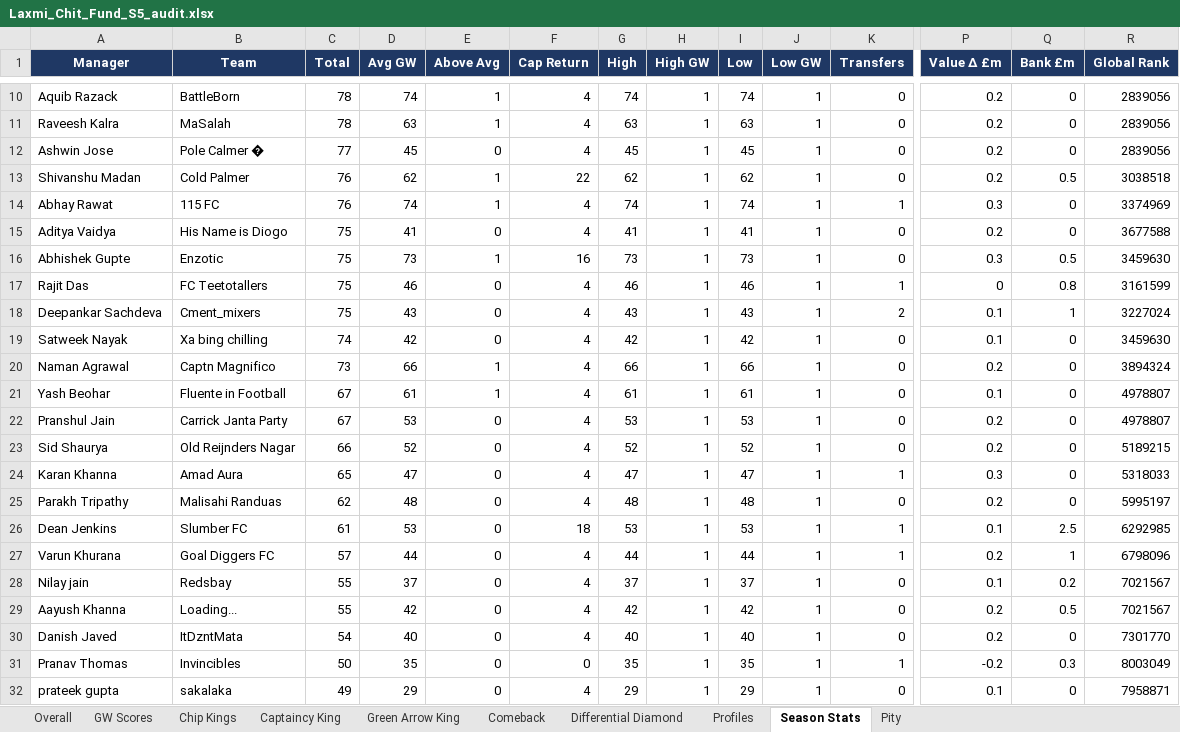
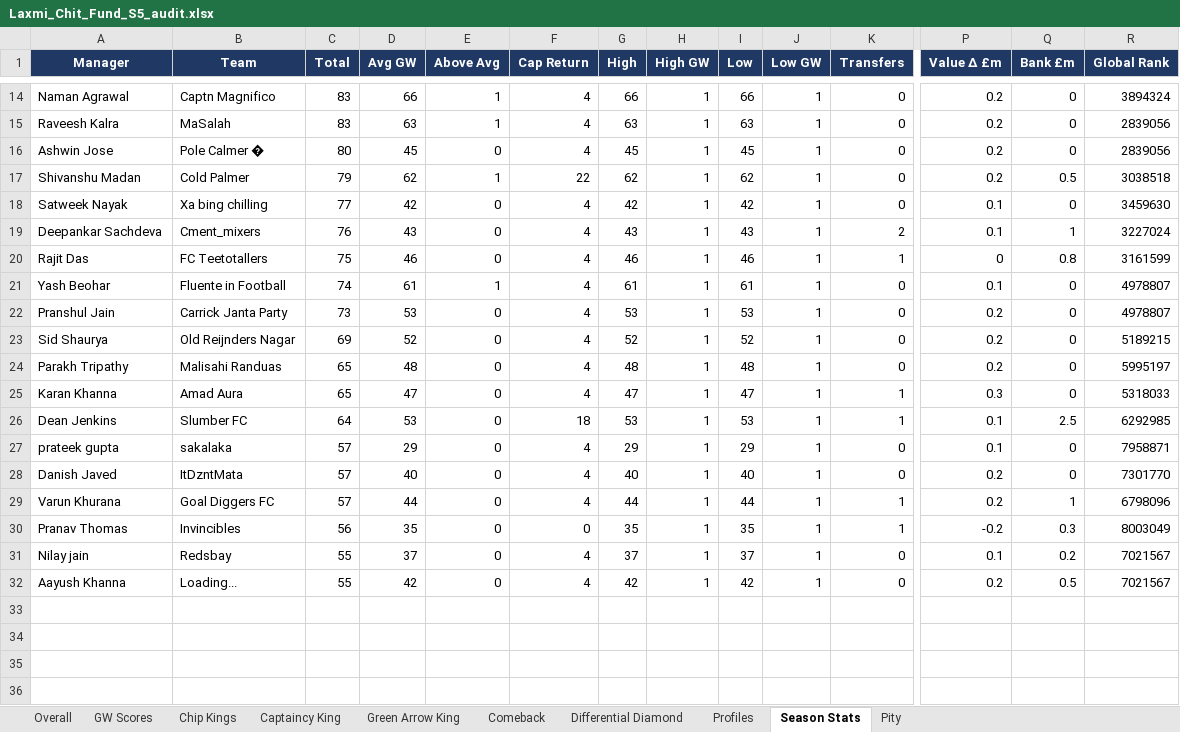
Before and after one commit to yash1997beohar/lcf-s5, an Excel workbook: docs/Laxmi_Chit_Fund_S5_audit.xlsx, sheet Season Stats, drawn as a sheet; only a part is shown, gaps mark what is left out; values as stored, in another font and other column widths than the file's, no borders; removed rows and columns are numbered as before the commit, all else as after; rows hold the shown columns only; the diff covers the shown part only; the diff names each change by its address in the sheet, - before the commit and + after, or states it on an @@ line.

```diff
--- a/docs/Laxmi_Chit_Fund_S5_audit.xlsx (sheet Season Stats)
+++ b/docs/Laxmi_Chit_Fund_S5_audit.xlsx (sheet Season Stats)
-A14 (Manager): Aquib Razack
+A14 (Manager): Naman Agrawal
-B14 (Team): BattleBorn
+B14 (Team): Captn Magnifico
-C14:C15 (Total): 78
+C14:C15 (Total): 83
-D14 (Avg GW): 74
+D14 (Avg GW): 66
-G14 (High): 74
+G14 (High): 66
-I14 (Low): 74
+I14 (Low): 66
-R14 (Global Rank): 2839056
+R14 (Global Rank): 3894324
-C16 (Total): 77
+C16 (Total): 80
-C17 (Total): 76
+C17 (Total): 79
-row 14: Abhay Rawat | 115 FC | 76 | 74 | 1 | 4 | 74 | 1 | 74 | 1 | 1 | 0.3 | 0 | 3374969
-row 15: Aditya Vaidya | His Name is Diogo | 75 | 41 | 0 | 4 | 41 | 1 | 41 | 1 | 0 | 0.2 | 0 | 3677588
-row 16: Abhishek Gupte | Enzotic | 75 | 73 | 1 | 16 | 73 | 1 | 73 | 1 | 0 | 0.3 | 0.5 | 3459630
+row 18: Satweek Nayak | Xa bing chilling | 77 | 42 | 0 | 4 | 42 | 1 | 42 | 1 | 0 | 0.1 | 0 | 3459630
+row 19: Deepankar Sachdeva | Cment_mixers | 76 | 43 | 0 | 4 | 43 | 1 | 43 | 1 | 2 | 0.1 | 1 | 3227024
-row 18: Deepankar Sachdeva | Cment_mixers | 75 | 43 | 0 | 4 | 43 | 1 | 43 | 1 | 2 | 0.1 | 1 | 3227024
-row 19: Satweek Nayak | Xa bing chilling | 74 | 42 | 0 | 4 | 42 | 1 | 42 | 1 | 0 | 0.1 | 0 | 3459630
-row 20: Naman Agrawal | Captn Magnifico | 73 | 66 | 1 | 4 | 66 | 1 | 66 | 1 | 0 | 0.2 | 0 | 3894324
-C21 (Total): 67
+C21 (Total): 74
-C22 (Total): 67
+C22 (Total): 73
-C23 (Total): 66
+C23 (Total): 69
+row 24: Parakh Tripathy | Malisahi Randuas | 65 | 48 | 0 | 4 | 48 | 1 | 48 | 1 | 0 | 0.2 | 0 | 5995197
-row 25: Parakh Tripathy | Malisahi Randuas | 62 | 48 | 0 | 4 | 48 | 1 | 48 | 1 | 0 | 0.2 | 0 | 5995197
-C26 (Total): 61
+C26 (Total): 64
+row 27: prateek gupta | sakalaka | 57 | 29 | 0 | 4 | 29 | 1 | 29 | 1 | 0 | 0.1 | 0 | 7958871
+row 28: Danish Javed | ItDzntMata | 57 | 40 | 0 | 4 | 40 | 1 | 40 | 1 | 0 | 0.2 | 0 | 7301770
+row 30: Pranav Thomas | Invincibles | 56 | 35 | 0 | 0 | 35 | 1 | 35 | 1 | 1 | -0.2 | 0.3 | 8003049
-row 30: Danish Javed | ItDzntMata | 54 | 40 | 0 | 4 | 40 | 1 | 40 | 1 | 0 | 0.2 | 0 | 7301770
-row 31: Pranav Thomas | Invincibles | 50 | 35 | 0 | 0 | 35 | 1 | 35 | 1 | 1 | -0.2 | 0.3 | 8003049
-row 32: prateek gupta | sakalaka | 49 | 29 | 0 | 4 | 29 | 1 | 29 | 1 | 0 | 0.1 | 0 | 7958871
```
Also changed, not shown: 4 added rows and 26 edited cells elsewhere in this sheet, sheet Profiles, sheet Overall, sheet Green Arrow King, sheet Captaincy King, sheet GW Scores, sheet Differential Diamond, 2 other files.
